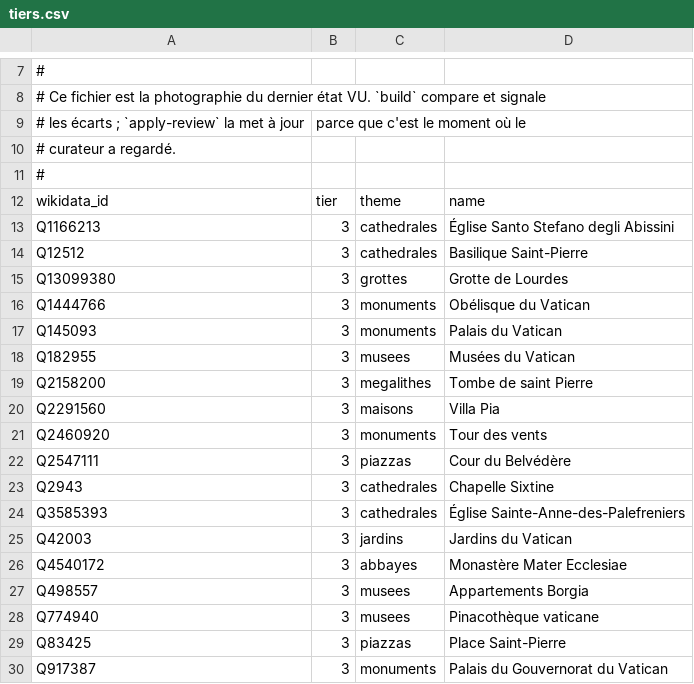
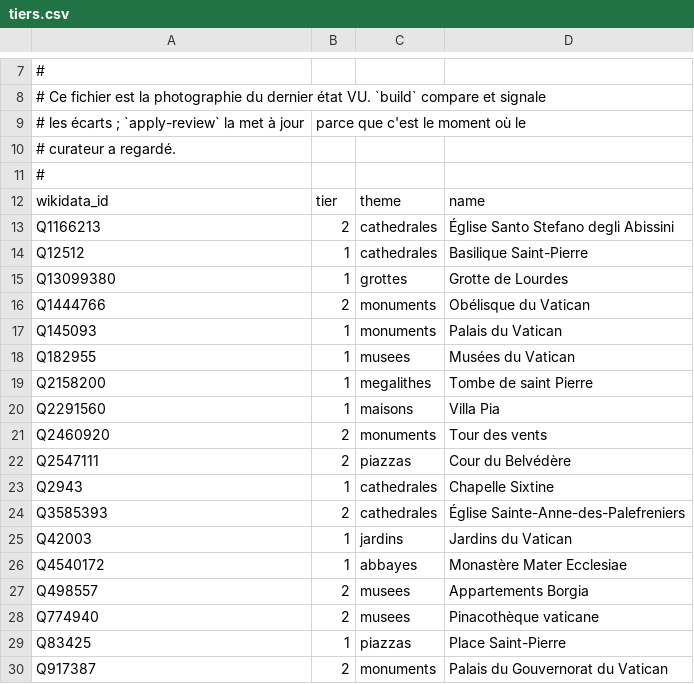
Before and after one commit to alexnr10/roam, a CSV file: pipeline/data/va/manual/tiers.csv, drawn as a sheet; only a part is shown, gaps mark what is left out.

```diff
--- a/pipeline/data/va/manual/tiers.csv
+++ b/pipeline/data/va/manual/tiers.csv
@@ -12,19 +12,19 @@
 wikidata_id,tier,theme,name
-Q1166213,3,cathedrales,Église Santo Stefano degli Abissini
-Q12512,3,cathedrales,Basilique Saint-Pierre
-Q13099380,3,grottes,Grotte de Lourdes
-Q1444766,3,monuments,Obélisque du Vatican
-Q145093,3,monuments,Palais du Vatican
-Q182955,3,musees,Musées du Vatican
-Q2158200,3,megalithes,Tombe de saint Pierre
-Q2291560,3,maisons,Villa Pia
-Q2460920,3,monuments,Tour des vents
-Q2547111,3,piazzas,Cour du Belvédère
-Q2943,3,cathedrales,Chapelle Sixtine
-Q3585393,3,cathedrales,Église Sainte-Anne-des-Palefreniers
-Q42003,3,jardins,Jardins du Vatican
-Q4540172,3,abbayes,Monastère Mater Ecclesiae
-Q498557,3,musees,Appartements Borgia
-Q774940,3,musees,Pinacothèque vaticane
-Q83425,3,piazzas,Place Saint-Pierre
-Q917387,3,monuments,Palais du Gouvernorat du Vatican
+Q1166213,2,cathedrales,Église Santo Stefano degli Abissini
+Q12512,1,cathedrales,Basilique Saint-Pierre
+Q13099380,1,grottes,Grotte de Lourdes
+Q1444766,2,monuments,Obélisque du Vatican
+Q145093,1,monuments,Palais du Vatican
+Q182955,1,musees,Musées du Vatican
+Q2158200,1,megalithes,Tombe de saint Pierre
+Q2291560,1,maisons,Villa Pia
+Q2460920,2,monuments,Tour des vents
+Q2547111,2,piazzas,Cour du Belvédère
+Q2943,1,cathedrales,Chapelle Sixtine
+Q3585393,2,cathedrales,Église Sainte-Anne-des-Palefreniers
+Q42003,1,jardins,Jardins du Vatican
+Q4540172,1,abbayes,Monastère Mater Ecclesiae
+Q498557,2,musees,Appartements Borgia
+Q774940,2,musees,Pinacothèque vaticane
+Q83425,1,piazzas,Place Saint-Pierre
+Q917387,2,monuments,Palais du Gouvernorat du Vatican
```
Also changed, not shown: pipeline/data/sm/manual/tiers.csv, 2 other files.
